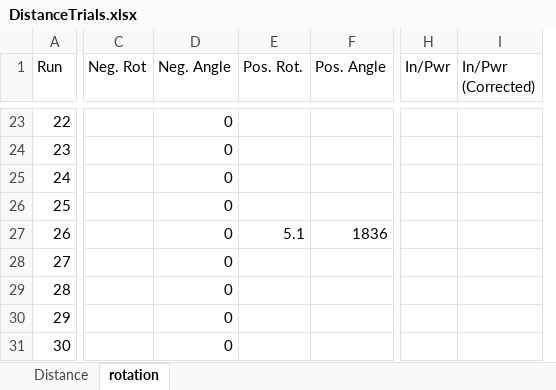
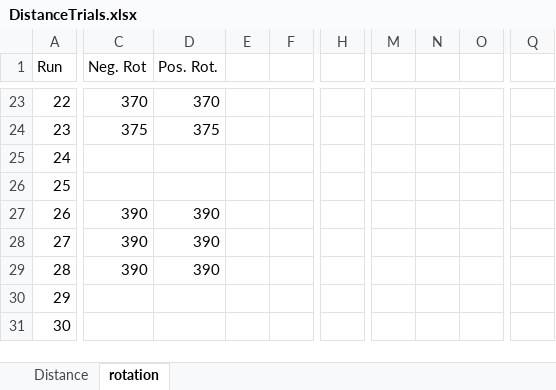
Before and after one commit to OldFORTRANdog/GST_Arduino_Robotics, an Excel workbook: to_distribute/DistanceTrials.xlsx, sheet rotation, drawn as a sheet; only a part is shown, gaps mark what is left out; values as stored, in another font and other column widths than the file's, no borders; charts and pictures not drawn; removed rows and columns are numbered as before the commit, all else as after; the diff covers the shown part only; the diff names each change by its address in the sheet, - before the commit and + after, or states it on an @@ line.

```diff
--- a/to_distribute/DistanceTrials.xlsx (sheet rotation)
+++ b/to_distribute/DistanceTrials.xlsx (sheet rotation)
-column D (Neg. Angle), rows 23-31: all 0
-column F (Pos. Angle), row 27: 1836
+column E, empty
+column F, empty
-column H (In/Pwr), empty
-column I (In/Pwr (Corrected)), empty
+column H, empty
+column M, empty
+column N, empty
+column O, empty
+column Q, empty
-C23 (Neg. Rot): (empty)
+C23 (Neg. Rot): 370
-D23 (Pos. Rot.): (empty)
+D23 (Pos. Rot.): 370
-C24 (Neg. Rot): (empty)
+C24 (Neg. Rot): 375
-D24 (Pos. Rot.): (empty)
+D24 (Pos. Rot.): 375
-C27:C29 (Neg. Rot): (empty)
+C27:C29 (Neg. Rot): 390
-D27 (Pos. Rot.): 5.1
+D27 (Pos. Rot.): 390
-D28:D29 (Pos. Rot.): (empty)
+D28:D29 (Pos. Rot.): 390
```
Also changed, not shown: 5 added columns and 27 edited cells elsewhere in this sheet, sheet Distance, charts or pictures, 2 other files.
